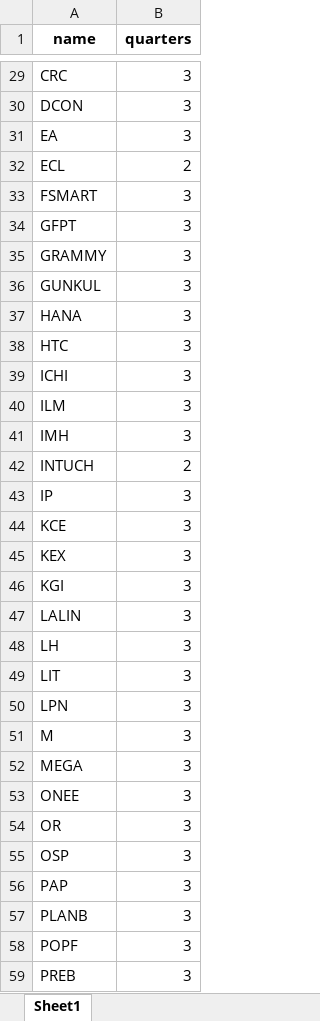
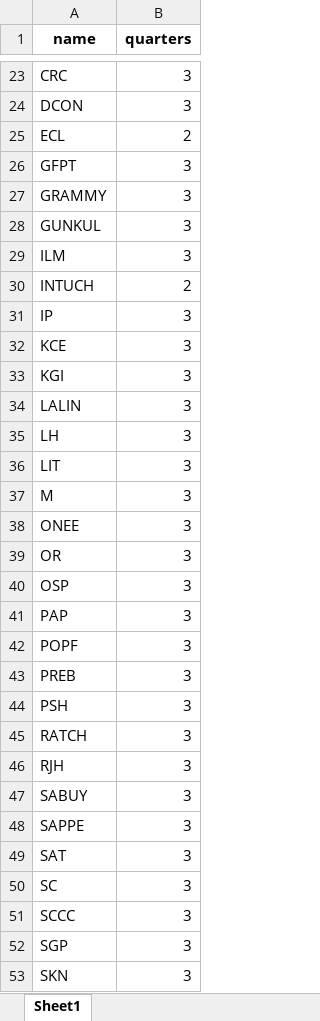
Before and after one commit to santimcs/A5, an Excel workbook: Excel/stocks-to-input.xlsx, sheet Sheet1, drawn as a sheet; only a part is shown, gaps mark what is left out; the shorter side is filled out with more unchanged rows; values as stored, in another font and other column widths than the file's, no borders; the diff covers the shown part only; the diff names each change by its address in the sheet, - before the commit and + after, or states it on an @@ line.

```diff
--- a/Excel/stocks-to-input.xlsx (sheet Sheet1)
+++ b/Excel/stocks-to-input.xlsx (sheet Sheet1)
-row 31: EA | 3
-row 33: FSMART | 3
-row 37: HANA | 3
-row 38: HTC | 3
-row 39: ICHI | 3
-row 41: IMH | 3
-row 45: KEX | 3
-row 50: LPN | 3
-row 52: MEGA | 3
-row 57: PLANB | 3
```
Also changed, not shown: 20 removed rows elsewhere in this sheet, Data/pub_stock.xlsx, Excel/01-CashFlow.xlsx, 11 other files.
